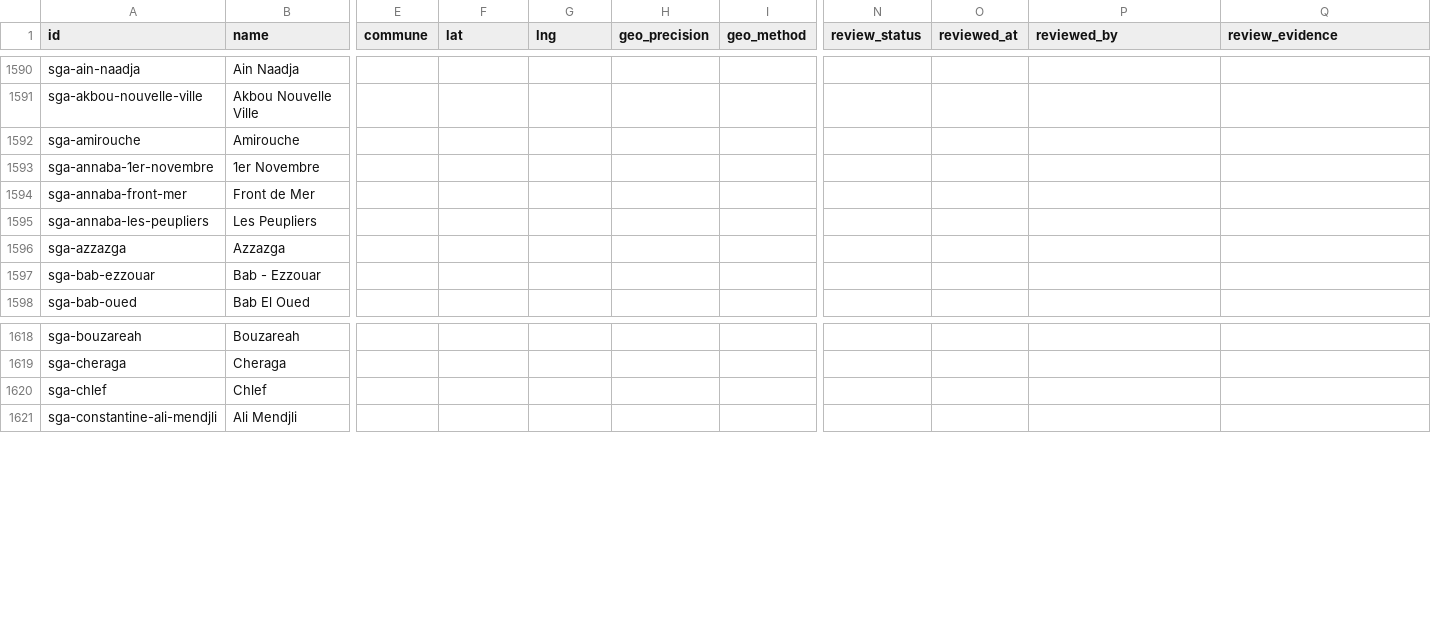
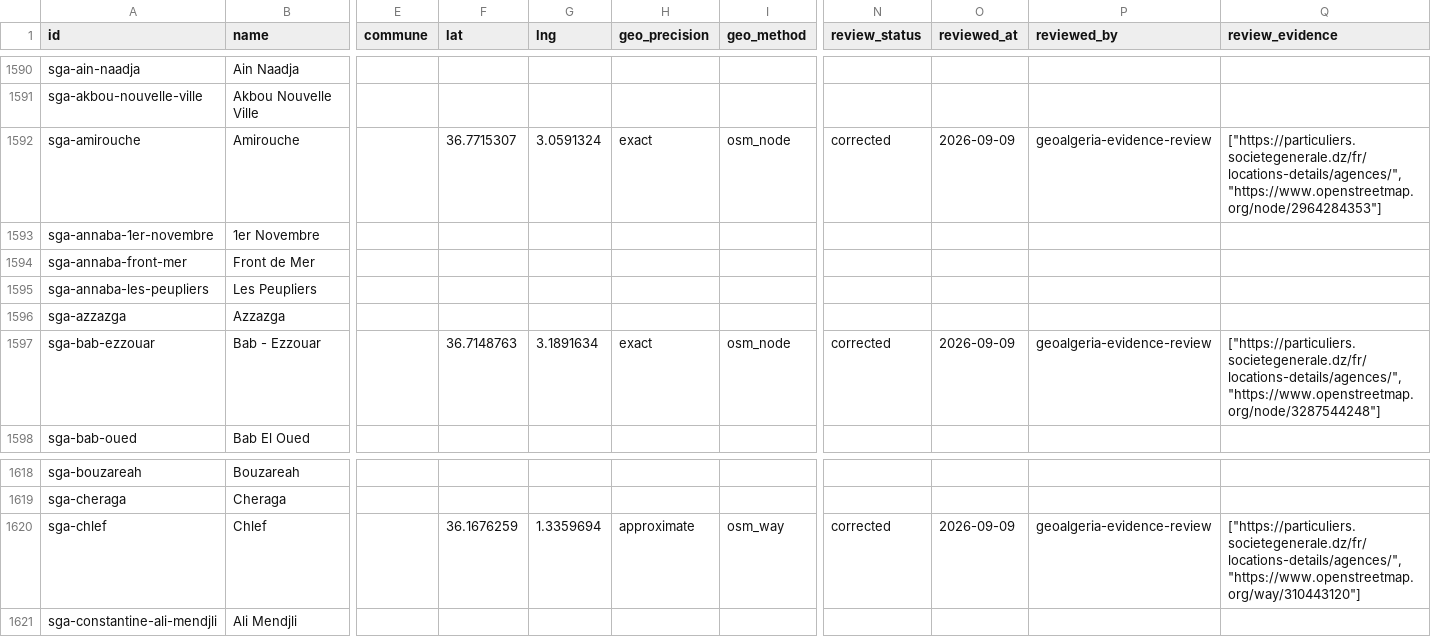
Before and after one commit to yasserstudio/geoalgeria, a CSV file: packages/banques/data/csv/branches.csv, drawn as a sheet; only a part is shown, gaps mark what is left out; the diff names each change by its address in the sheet, - before the commit and + after, or states it on an @@ line.

Commit message:
Add reviewed Société Générale coordinates

```diff
--- a/packages/banques/data/csv/branches.csv
+++ b/packages/banques/data/csv/branches.csv
-F1592 (lat): (empty)
+F1592 (lat): 36.7715307
-G1592 (lng): (empty)
+G1592 (lng): 3.0591324
-H1592 (geo_precision): (empty)
+H1592 (geo_precision): exact
-I1592 (geo_method): (empty)
+I1592 (geo_method): osm_node
-N1592 (review_status): (empty)
+N1592 (review_status): corrected
-O1592 (reviewed_at): (empty)
+O1592 (reviewed_at): 2026-09-09
-P1592 (reviewed_by): (empty)
+P1592 (reviewed_by): geoalgeria-evidence-review
-Q1592 (review_evidence): (empty)
+Q1592 (review_evidence): ["https://particuliers.societegenerale.dz/fr/locations-details/agences/","https://www.openstreetmap.org/node/2964284353"]
-F1597 (lat): (empty)
+F1597 (lat): 36.7148763
-G1597 (lng): (empty)
+G1597 (lng): 3.1891634
-H1597 (geo_precision): (empty)
+H1597 (geo_precision): exact
-I1597 (geo_method): (empty)
+I1597 (geo_method): osm_node
-N1597 (review_status): (empty)
+N1597 (review_status): corrected
-O1597 (reviewed_at): (empty)
+O1597 (reviewed_at): 2026-09-09
-P1597 (reviewed_by): (empty)
+P1597 (reviewed_by): geoalgeria-evidence-review
-Q1597 (review_evidence): (empty)
+Q1597 (review_evidence): ["https://particuliers.societegenerale.dz/fr/locations-details/agences/","https://www.openstreetmap.org/node/3287544248"]
-F1620 (lat): (empty)
+F1620 (lat): 36.1676259
-G1620 (lng): (empty)
+G1620 (lng): 1.3359694
-H1620 (geo_precision): (empty)
+H1620 (geo_precision): approximate
-I1620 (geo_method): (empty)
+I1620 (geo_method): osm_way
-N1620 (review_status): (empty)
+N1620 (review_status): corrected
-O1620 (reviewed_at): (empty)
+O1620 (reviewed_at): 2026-09-09
-P1620 (reviewed_by): (empty)
+P1620 (reviewed_by): geoalgeria-evidence-review
-Q1620 (review_evidence): (empty)
+Q1620 (review_evidence): ["https://particuliers.societegenerale.dz/fr/locations-details/agences/","https://www.openstreetmap.org/way/310443120"]
```
Also changed, not shown: 15 other files.
